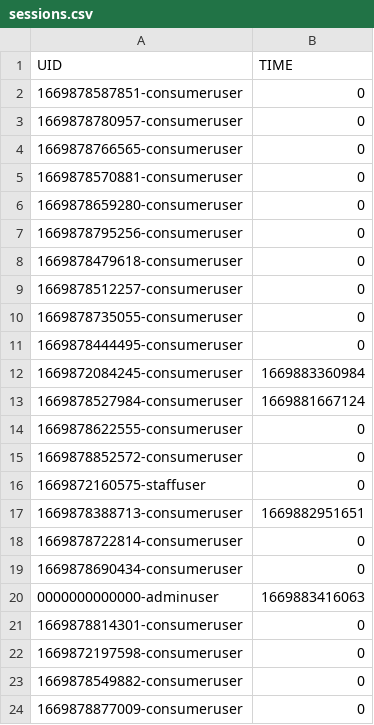
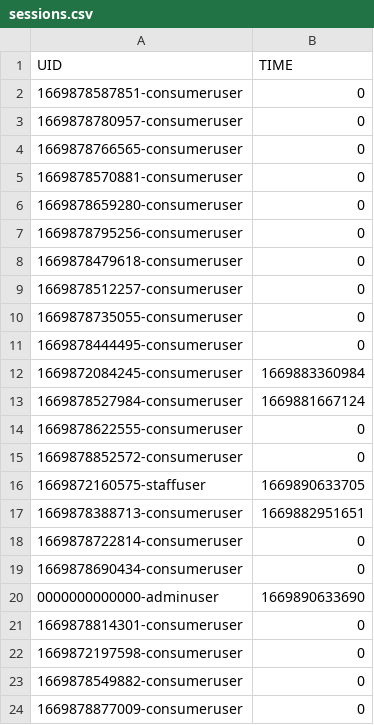
Before and after one commit to naiithink/ku-2022-01418211-oakcoding, a CSV file: data/sessions.csv, drawn as a sheet.

```diff
--- a/data/sessions.csv
+++ b/data/sessions.csv
@@ -15,3 +15,3 @@
 "1669878852572-consumeruser","0"
-"1669872160575-staffuser","0"
+"1669872160575-staffuser","1669890633705"
 "1669878388713-consumeruser","1669882951651"
@@ -19,3 +19,3 @@
 "1669878690434-consumeruser","0"
-"0000000000000-adminuser","1669883416063"
+"0000000000000-adminuser","1669890633690"
 "1669878814301-consumeruser","0"
```
Also changed, not shown: 2 other files.
